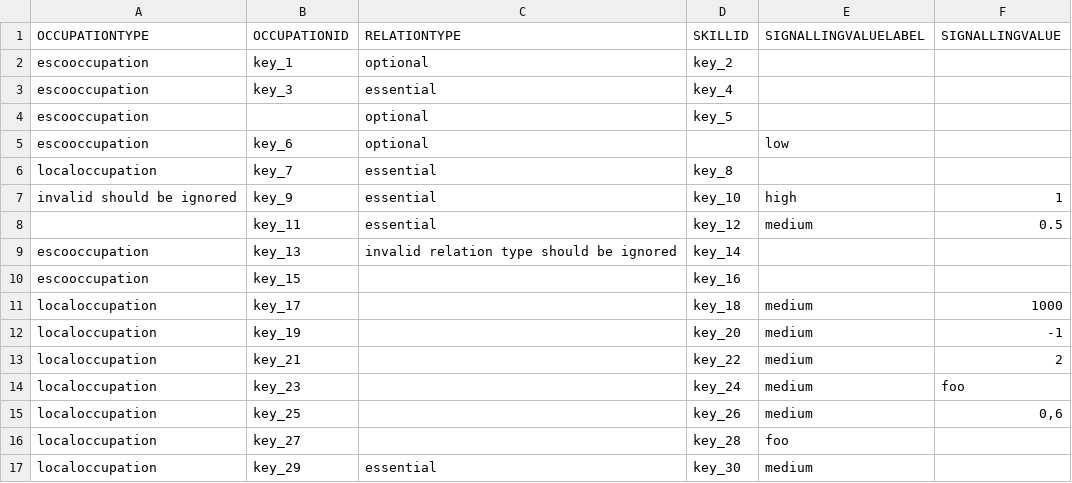
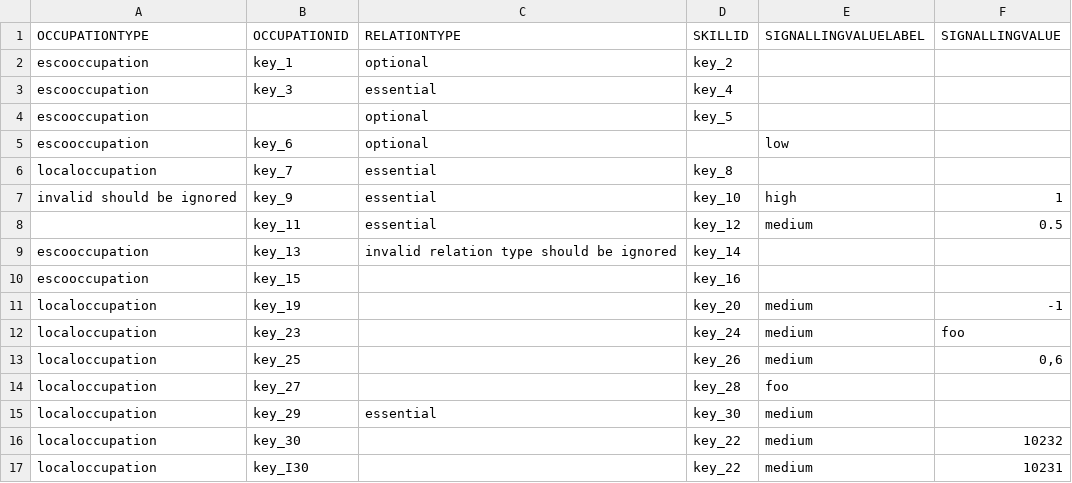
Before and after one commit to tabiya-tech/taxonomy-model-application, a CSV file: backend/src/import/esco/occupationToSkillRelation/_test_data_/given.csv, drawn as a sheet.

Commit message:
feat(import): allow import of the new tabiya csv files. Files including Micro Enterpreneur and Unseen Economy Occupations

```diff
--- a/backend/src/import/esco/occupationToSkillRelation/_test_data_/given.csv
+++ b/backend/src/import/esco/occupationToSkillRelation/_test_data_/given.csv
@@ -10,5 +10,3 @@
 "escooccupation","key_15","","key_16","",""
-"localoccupation","key_17","","key_18","medium","1000"
 "localoccupation","key_19","","key_20","medium","-1"
-"localoccupation","key_21","","key_22","medium","2"
 "localoccupation","key_23","","key_24","medium","foo"
@@ -17 +15,3 @@
 "localoccupation","key_29","essential","key_30","medium",""
+"localoccupation","key_30","","key_22","medium","10232"
+"localoccupation","key_I30","","key_22","medium","10231"
```
Also changed, not shown: 31 other files.
